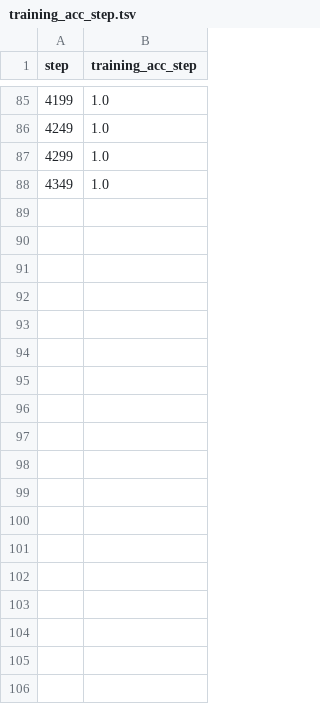
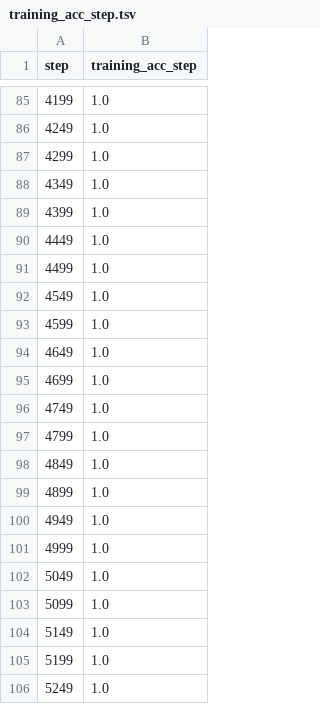
Before and after one commit to Muhammad-Abdelsattar/banknotes_classifier, a TSV file: reports/plots/metrics/training_acc_step.tsv, drawn as a sheet; only a part is shown, gaps mark what is left out; the diff covers the shown part only.

```diff
--- a/reports/plots/metrics/training_acc_step.tsv
+++ b/reports/plots/metrics/training_acc_step.tsv
@@ -88 +88,19 @@ step	training_acc_step
 4349	1.0
+4399	1.0
+4449	1.0
+4499	1.0
+4549	1.0
+4599	1.0
+4649	1.0
+4699	1.0
+4749	1.0
+4799	1.0
+4849	1.0
+4899	1.0
+4949	1.0
+4999	1.0
+5049	1.0
+5099	1.0
+5149	1.0
+5199	1.0
+5249	1.0
```
Also changed, not shown: 12 edited cells elsewhere in this file, reports/plots/metrics/epoch.tsv, reports/plots/metrics/training_acc_epoch.tsv, 8 other files.
